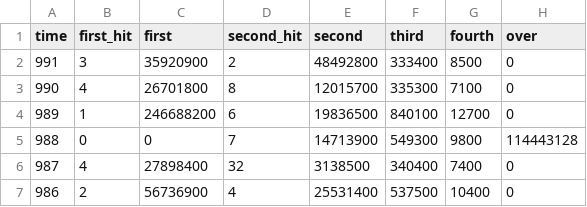
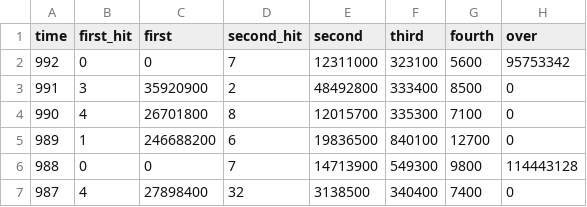
Before and after one commit to kashitan/loto6, a CSV file: results.csv, drawn as a sheet; only a part is shown; the shorter side is filled out with more unchanged rows.

Commit message:
update results (992)

```diff
--- a/results.csv
+++ b/results.csv
@@ -1,2 +1,3 @@
 "time","first_hit","first","second_hit","second","third","fourth","over"
+992,0,0,7,12311000,323100,5600,95753342
 991,3,35920900,2,48492800,333400,8500,0
```
Also changed, not shown: numbers.csv, 1 other file.
